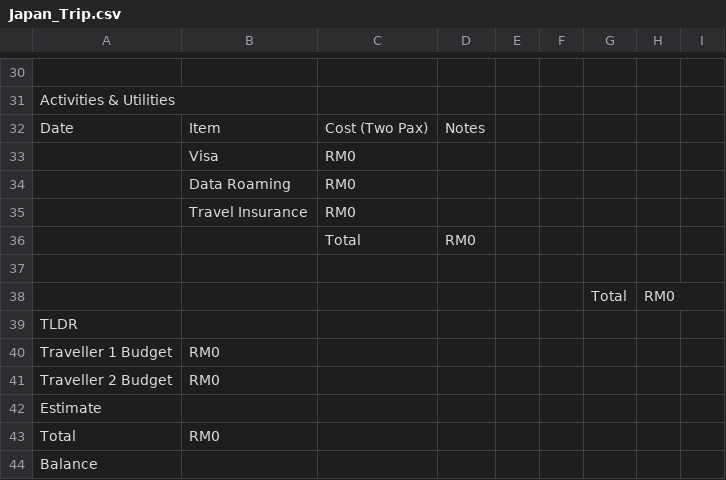
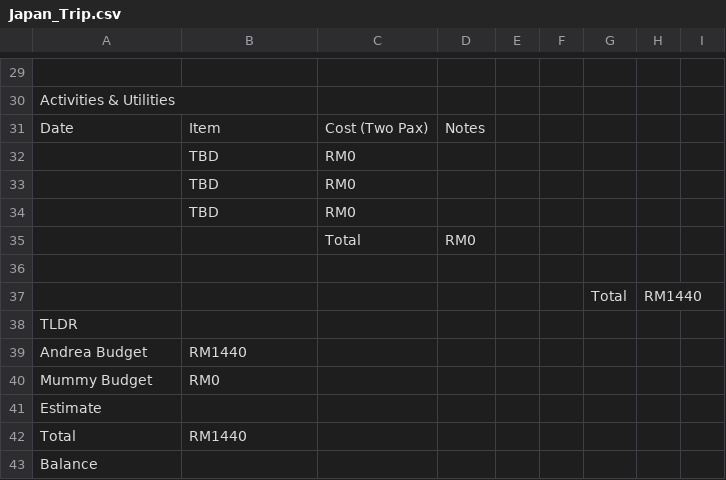
Before and after one commit to aaronagai/japan-trip-planner, a CSV file: Japan_Trip.csv, drawn as a sheet; only a part is shown, gaps mark what is left out; the diff covers the shown part only.

Commit message:
Add Japan trip data for Andrea & Mummy

```diff
--- a/Japan_Trip.csv
+++ b/Japan_Trip.csv
@@ -32,13 +38,13 @@ Activities & Utilities,,,,,,,,,
 Date,Item,Cost (Two Pax),Notes,,,,,,
-,Visa,RM0,,,,,,,
-,Data Roaming,RM0,,,,,,,
-,Travel Insurance,RM0,,,,,,,
+,TBD,RM0,,,,,,,
+,TBD,RM0,,,,,,,
+,TBD,RM0,,,,,,,
 ,,Total,RM0,,,,,
 ,,,,,,,,,
-,,,,,,Total,RM0,,
+,,,,,,Total,RM1440,,
 TLDR,,,,,,,,,
-Traveller 1 Budget,RM0,,,,,,,
-Traveller 2 Budget,RM0,,,,,,,
+Andrea Budget,RM1440,,,,,,,
+Mummy Budget,RM0,,,,,,,
 Estimate,,,,,,,,,
-Total,RM0,,,,,,,
+Total,RM1440,,,,,,,
 Balance,,,,,,,,,
```
Also changed, not shown: 7 added rows, 8 removed rows and 18 edited cells elsewhere in this file.
